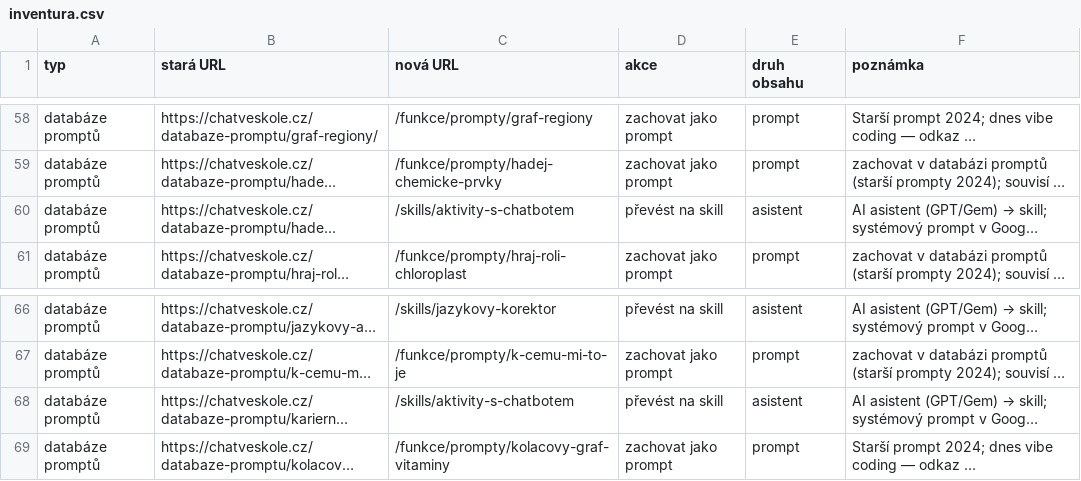
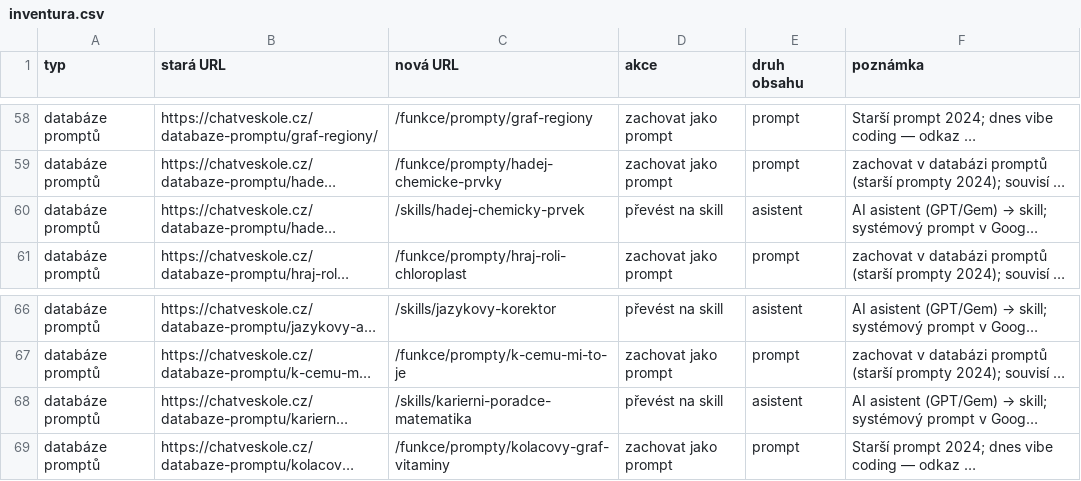
Before and after one commit to aidetemcz/chatveskole, a CSV file: migrace/inventura.csv, drawn as a sheet; only a part is shown, gaps mark what is left out; long unchanged cells end in …; the diff names each change by its address in the sheet, - before the commit and + after, or states it on an @@ line.

```diff
--- a/migrace/inventura.csv
+++ b/migrace/inventura.csv
-C60 (nová URL): /skills/aktivity-s-chatbotem
+C60 (nová URL): /skills/hadej-chemicky-prvek
-C68 (nová URL): /skills/aktivity-s-chatbotem
+C68 (nová URL): /skills/karierni-poradce-matematika
```
Also changed, not shown: 44 other files.
